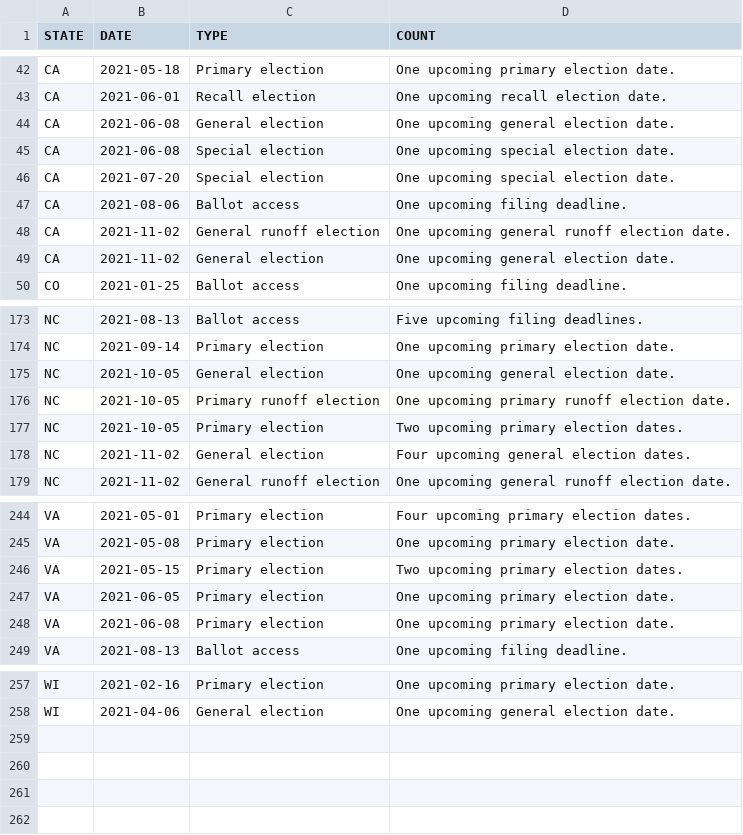
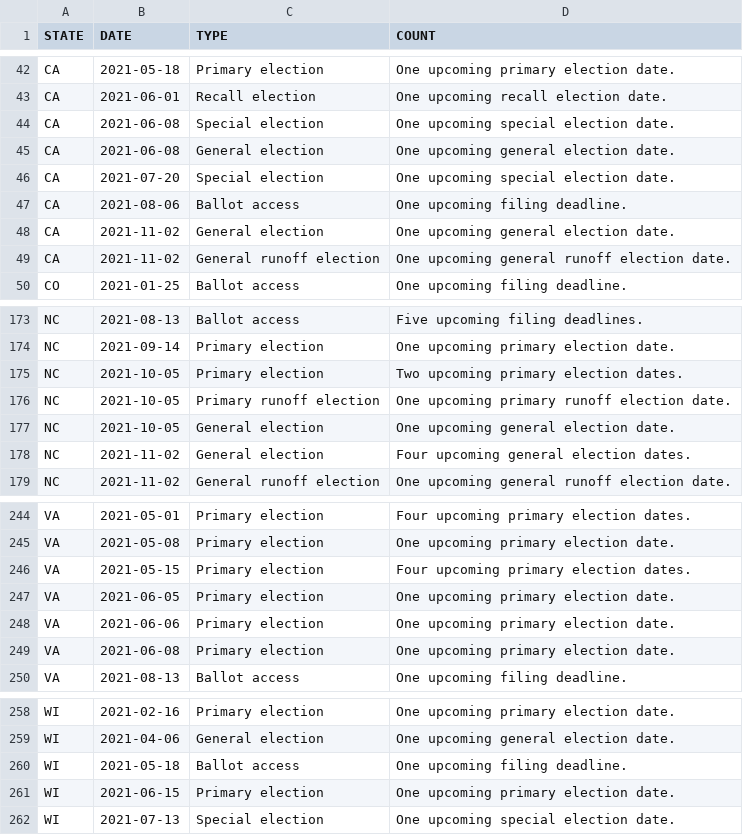
Before and after one commit to willdebras/civiclookup, a CSV file: Data/elec_dates_group.csv, drawn as a sheet; only a part is shown, gaps mark what is left out; the diff covers the shown part only.

```diff
--- a/Data/elec_dates_group.csv
+++ b/Data/elec_dates_group.csv
@@ -43,8 +43,8 @@ CA,2021-05-18,Primary election,One upcoming primary election date.
 CA,2021-06-01,Recall election,One upcoming recall election date.
+CA,2021-06-08,Special election,One upcoming special election date.
 CA,2021-06-08,General election,One upcoming general election date.
-CA,2021-06-08,Special election,One upcoming special election date.
 CA,2021-07-20,Special election,One upcoming special election date.
 CA,2021-08-06,Ballot access,One upcoming filing deadline.
+CA,2021-11-02,General election,One upcoming general election date.
 CA,2021-11-02,General runoff election,One upcoming general runoff election date.
-CA,2021-11-02,General election,One upcoming general election date.
 CO,2021-01-25,Ballot access,One upcoming filing deadline.
@@ -174,5 +174,5 @@ NC,2021-08-13,Ballot access,Five upcoming filing deadlines.
 NC,2021-09-14,Primary election,One upcoming primary election date.
+NC,2021-10-05,Primary election,Two upcoming primary election dates.
+NC,2021-10-05,Primary runoff election,One upcoming primary runoff election date.
 NC,2021-10-05,General election,One upcoming general election date.
-NC,2021-10-05,Primary runoff election,One upcoming primary runoff election date.
-NC,2021-10-05,Primary election,Two upcoming primary election dates.
 NC,2021-11-02,General election,Four upcoming general election dates.
@@ -245,4 +245,5 @@ VA,2021-05-01,Primary election,Four upcoming primary election dates.
 VA,2021-05-08,Primary election,One upcoming primary election date.
-VA,2021-05-15,Primary election,Two upcoming primary election dates.
+VA,2021-05-15,Primary election,Four upcoming primary election dates.
 VA,2021-06-05,Primary election,One upcoming primary election date.
+VA,2021-06-06,Primary election,One upcoming primary election date.
 VA,2021-06-08,Primary election,One upcoming primary election date.
@@ -258 +259,4 @@ WI,2021-02-16,Primary election,One upcoming primary election date.
 WI,2021-04-06,General election,One upcoming general election date.
+WI,2021-05-18,Ballot access,One upcoming filing deadline.
+WI,2021-06-15,Primary election,One upcoming primary election date.
+WI,2021-07-13,Special election,One upcoming special election date.
```
Also changed, not shown: 4 moved rows elsewhere in this file, Data/elec_dates_full.csv, 1 other file.
